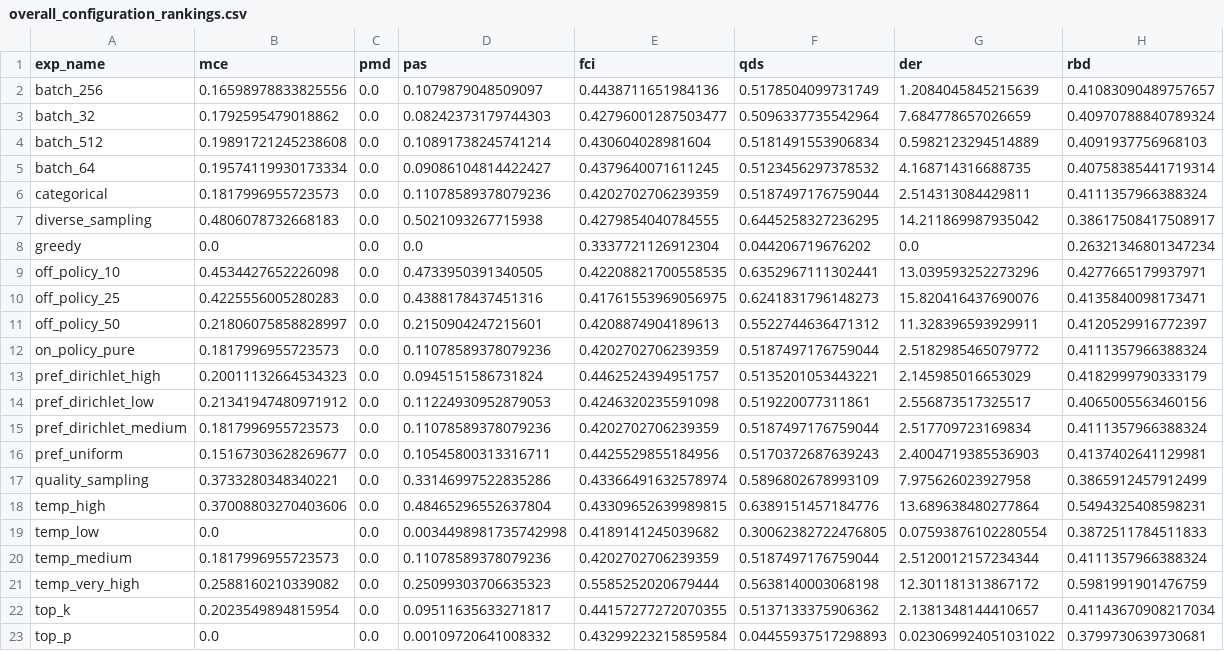
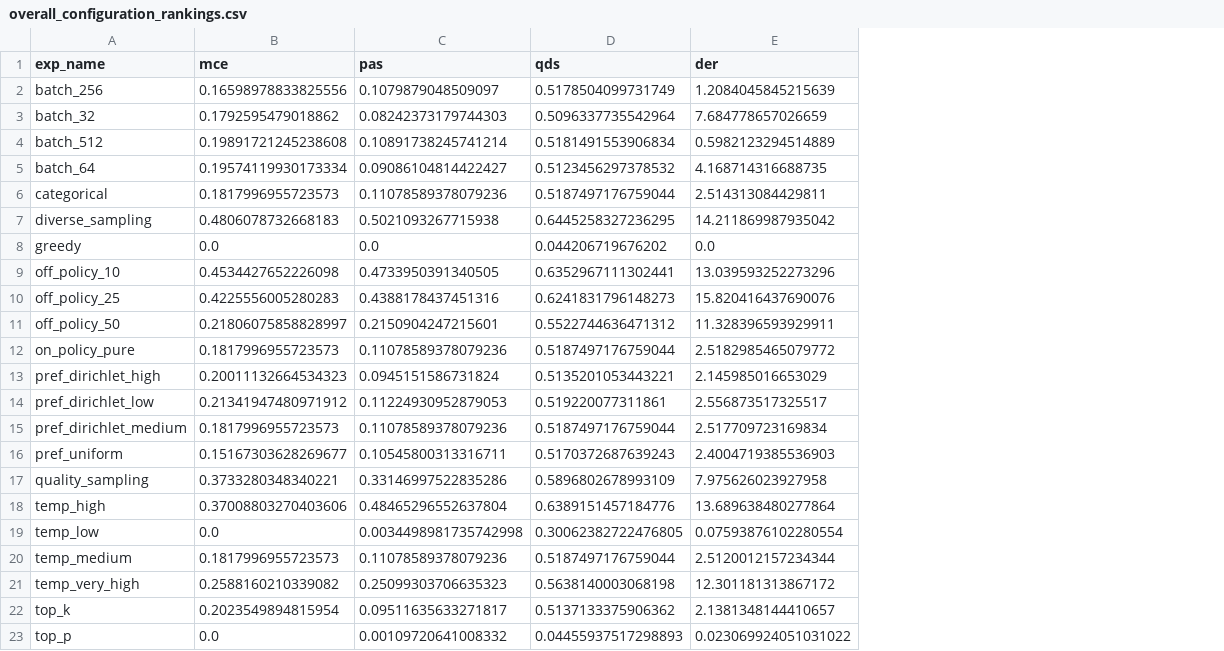
Before and after one commit to katroue/diversity-mogfn, a CSV file: results/ablations/sampling/report/overall_configuration_rankings.csv, drawn as a sheet; the diff names each change by its address in the sheet, - before the commit and + after, or states it on an @@ line.

```diff
--- a/results/ablations/sampling/report/overall_configuration_rankings.csv
+++ b/results/ablations/sampling/report/overall_configuration_rankings.csv
-column C (pmd), rows 2-23: all 0.0
-column E (fci), rows 2-23: 0.4438711651984136 | 0.42796001287503477 | 0.430604028981604 | 0.4379640071611245 | 0.4202702706239359 | 0.4279854040784555 | 0.3337721126912304 | 0.42208821700558535 | 0.41761553969056975 | 0.4208874904189613 | 0.4202702706239359 | 0.4462524394951757 | 0.4246320235591098 | 0.4202702706239359 | 0.4425529855184956 | 0.43366491632578974 | 0.43309652639989815 | 0.4189141245039682 | 0.4202702706239359 | 0.5585252020679444 | 0.44157277272070355 | 0.43299223215859584
-column H (rbd), rows 2-23: 0.41083090489757657 | 0.40970788840789324 | 0.4091937756968103 | 0.40758385441719314 | 0.4111357966388324 | 0.38617508417508917 | 0.26321346801347234 | 0.4277665179937971 | 0.4135840098173471 | 0.4120529916772397 | 0.4111357966388324 | 0.4182999790333179 | 0.4065005563460156 | 0.4111357966388324 | 0.4137402641129981 | 0.3865912457912499 | 0.5494325408598231 | 0.3872511784511833 | 0.4111357966388324 | 0.5981991901476759 | 0.41143670908217034 | 0.3799730639730681
```
Also changed, not shown: results/ablations/sampling/report/batch_size_summary.csv, results/ablations/sampling/report/policy_type_summary.csv, 44 other files.
